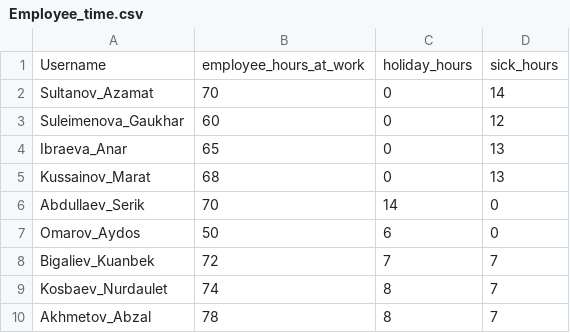
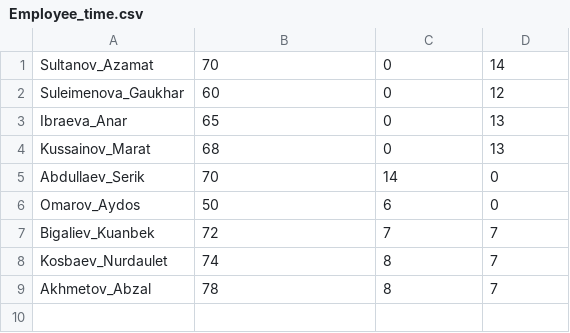
Before and after one commit to aksaule-bagytzhanova/e-naryad, a CSV file: Data/Employee_time.csv, drawn as a sheet; the diff names each change by its address in the sheet, - before the commit and + after, or states it on an @@ line.

Commit message:
Update Employee_time.csv

```diff
--- a/Data/Employee_time.csv
+++ b/Data/Employee_time.csv
-row 1: Username | employee_hours_at_work | holiday_hours | sick_hours
```
